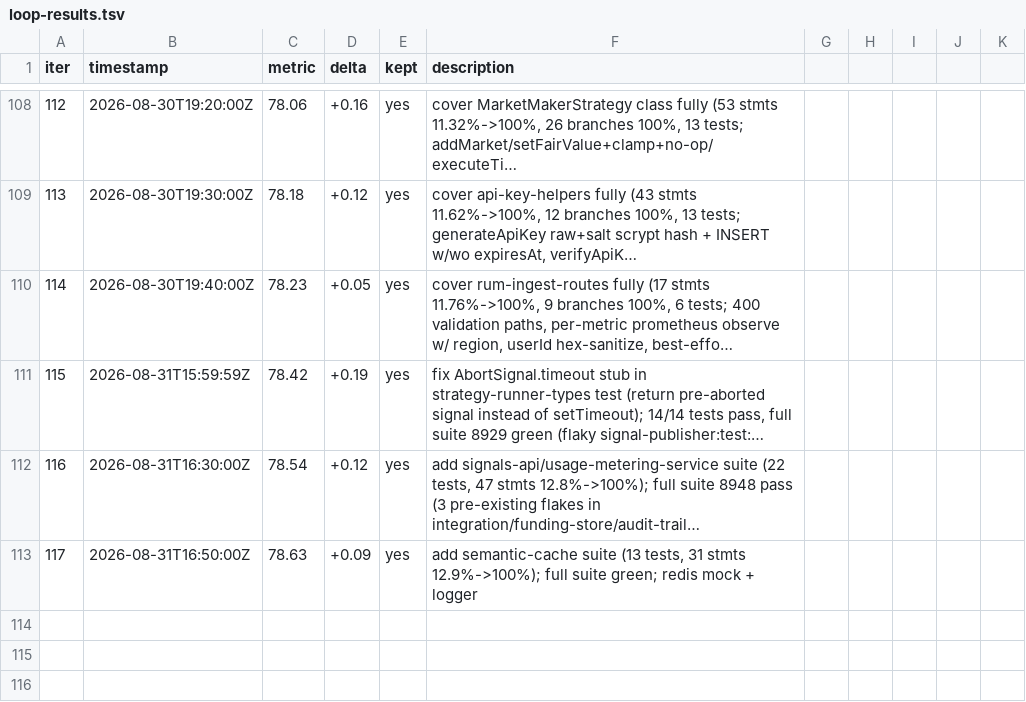
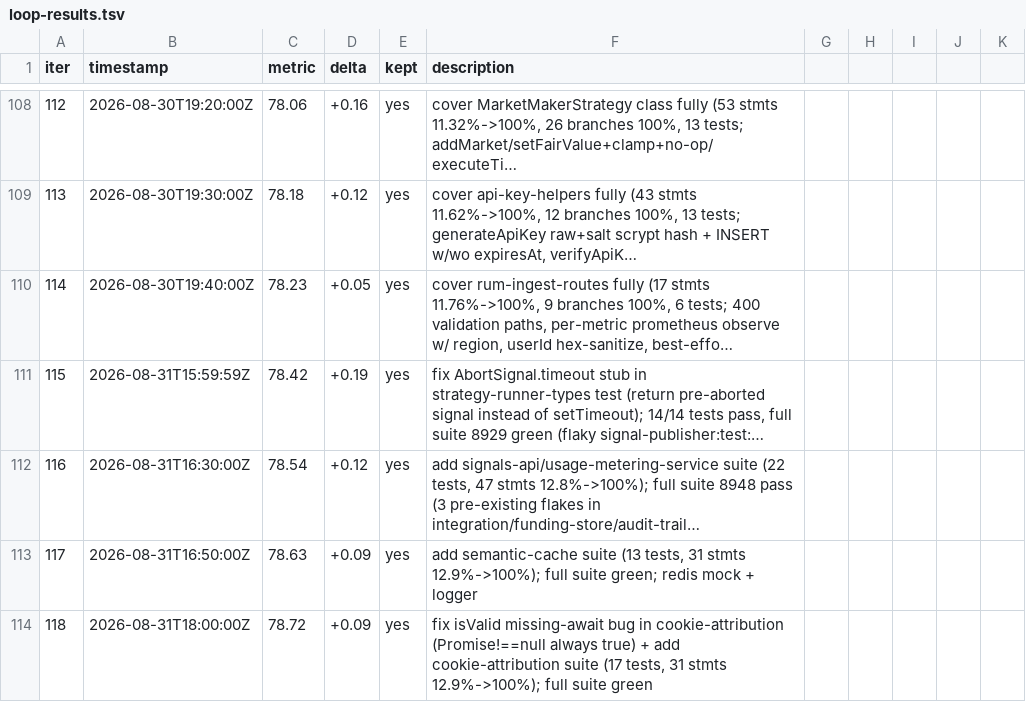
Before and after one commit to minhlongs/algo-trader, a TSV file: loop-results.tsv, drawn as a sheet; only a part is shown, gaps mark what is left out; long unchanged cells end in …; the diff names each change by its address in the sheet, - before the commit and + after, or states it on an @@ line.

Commit message:
fix: cookie-attribution isValid missing-await bug + add test suite (iter 118)
- Fix critical bug: isValid() was comparing Promise to null (always true)
- Add 17-test suite covering all methods with mocked postgres query
- Coverage: cookie-attribution.ts 31 stmts 12.9% -> 100%
- Full suite: 8948 pass (3 pre-existing flakes unrelated)

```diff
--- a/loop-results.tsv
+++ b/loop-results.tsv
+row 114: 118 | 2026-08-31T18:00:00Z | 78.72 | +0.09 | yes | fix isValid missing-await bug in cookie-attribution (Promise!==null always true) + add cookie-attribution suite (17 tests, 31 stmts 12.9%->100%); full suite green
```
Also changed, not shown: 2 other files.
